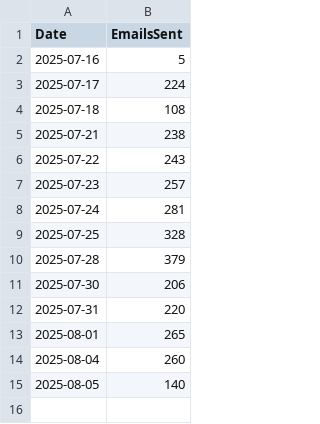
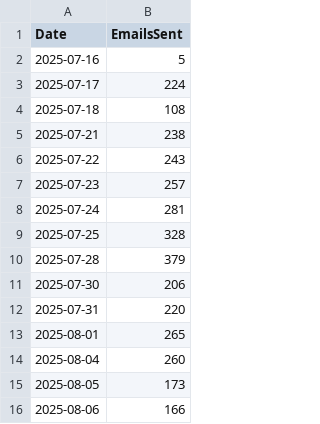
Before and after one commit to chiragK786/Job, a CSV file: email_log.csv, drawn as a sheet.

```diff
--- a/email_log.csv
+++ b/email_log.csv
@@ -14,2 +14,3 @@ Date,EmailsSent
 2025-08-04,260
-2025-08-05,140
+2025-08-05,173
+2025-08-06,166
```
Also changed, not shown: email_list.csv, 57 other files.
